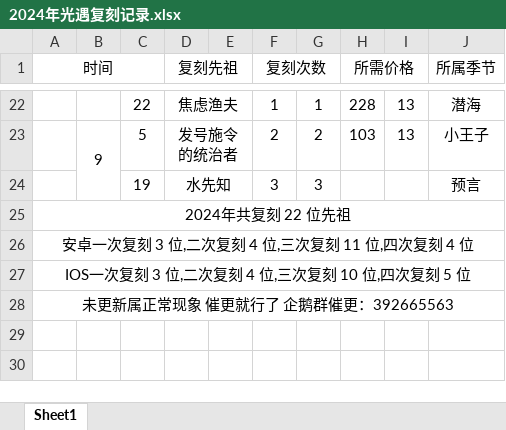
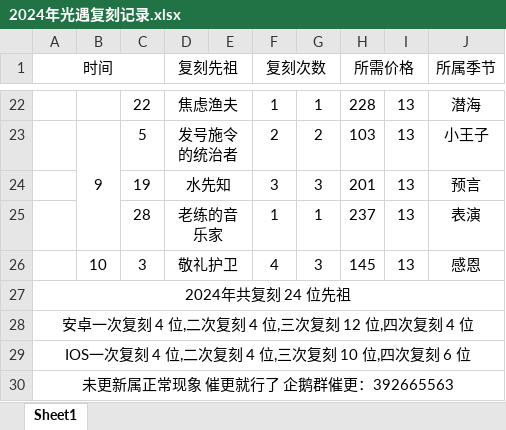
Before and after one commit to A-Kevin1217/resources, an Excel workbook: resources/Excel/Sky/2024年光遇复刻记录.xlsx, sheet Sheet1, drawn as a sheet; only a part is shown, gaps mark what is left out; values as stored, in another font and other column widths than the file's, no borders; addresses are those after the commit; the diff names each change by its address in the sheet, - before the commit and + after, or states it on an @@ line.

```diff
--- a/resources/Excel/Sky/2024年光遇复刻记录.xlsx (sheet Sheet1)
+++ b/resources/Excel/Sky/2024年光遇复刻记录.xlsx (sheet Sheet1)
-H24 (所需价格): (empty)
+H24 (所需价格): 201
-I24: (empty)
+I24: 13
+row 25:  |  | 28 | 老练的音乐家 |  | 1 | 1 | 237 | 13 | 表演
+row 26:  | 10 | 3 | 敬礼护卫 |  | 4 | 3 | 145 | 13 | 感恩
-A27 (时间): 2024年共复刻 22 位先祖
+A27 (时间): 2024年共复刻 24 位先祖
-A28 (时间): 安卓一次复刻 3 位,二次复刻 4 位,三次复刻 11 位,四次复刻 4 位
+A28 (时间): 安卓一次复刻 4 位,二次复刻 4 位,三次复刻 12 位,四次复刻 4 位
-A29 (时间): IOS一次复刻 3 位,二次复刻 4 位,三次复刻 10 位,四次复刻 5 位
+A29 (时间): IOS一次复刻 4 位,二次复刻 4 位,三次复刻 10 位,四次复刻 6 位
```
Also changed, not shown: resources/Excel/Sky/光遇历史复刻汇总.xlsx, 2 other files.
